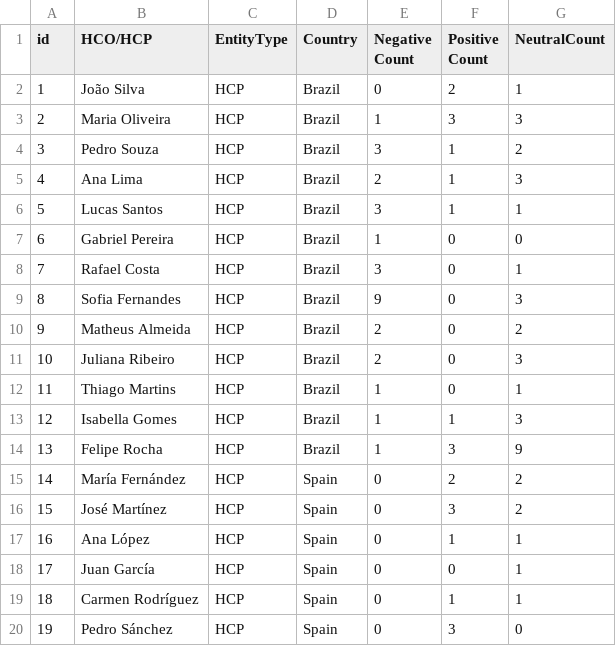
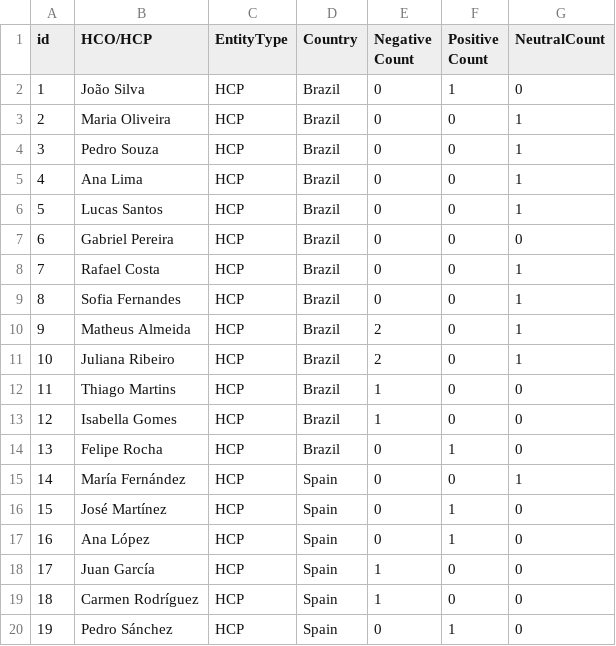
Before and after one commit to wittygirl8/HighRiskThirdParty-Backend, a CSV file: data/app2.vMediaCoverage.csv, drawn as a sheet; only a part is shown; the diff covers the shown part only.

```diff
--- a/data/app2.vMediaCoverage.csv
+++ b/data/app2.vMediaCoverage.csv
@@ -1,20 +1,20 @@
 id,HCO/HCP,EntityType,Country,Negative Count,Positive Count,NeutralCount
-1,João Silva,HCP,Brazil,0,2,1
-2,Maria Oliveira,HCP,Brazil,1,3,3
-3,Pedro Souza,HCP,Brazil,3,1,2
-4,Ana Lima,HCP,Brazil,2,1,3
-5,Lucas Santos,HCP,Brazil,3,1,1
-6,Gabriel Pereira,HCP,Brazil,1,0,0
-7,Rafael Costa,HCP,Brazil,3,0,1
-8,Sofia Fernandes,HCP,Brazil,9,0,3
-9,Matheus Almeida,HCP,Brazil,2,0,2
-10,Juliana Ribeiro,HCP,Brazil,2,0,3
-11,Thiago Martins,HCP,Brazil,1,0,1
-12,Isabella Gomes,HCP,Brazil,1,1,3
-13,Felipe Rocha,HCP,Brazil,1,3,9
-14,María Fernández,HCP,Spain,0,2,2
-15,José Martínez,HCP,Spain,0,3,2
-16,Ana López,HCP,Spain,0,1,1
-17,Juan García,HCP,Spain,0,0,1
-18,Carmen Rodríguez,HCP,Spain,0,1,1
-19,Pedro Sánchez,HCP,Spain,0,3,0
+1,João Silva,HCP,Brazil,0,1,0
+2,Maria Oliveira,HCP,Brazil,0,0,1
+3,Pedro Souza,HCP,Brazil,0,0,1
+4,Ana Lima,HCP,Brazil,0,0,1
+5,Lucas Santos,HCP,Brazil,0,0,1
+6,Gabriel Pereira,HCP,Brazil,0,0,0
+7,Rafael Costa,HCP,Brazil,0,0,1
+8,Sofia Fernandes,HCP,Brazil,0,0,1
+9,Matheus Almeida,HCP,Brazil,2,0,1
+10,Juliana Ribeiro,HCP,Brazil,2,0,1
+11,Thiago Martins,HCP,Brazil,1,0,0
+12,Isabella Gomes,HCP,Brazil,1,0,0
+13,Felipe Rocha,HCP,Brazil,0,1,0
+14,María Fernández,HCP,Spain,0,0,1
+15,José Martínez,HCP,Spain,0,1,0
+16,Ana López,HCP,Spain,0,1,0
+17,Juan García,HCP,Spain,1,0,0
+18,Carmen Rodríguez,HCP,Spain,1,0,0
+19,Pedro Sánchez,HCP,Spain,0,1,0
```
Also changed, not shown: 43 edited cells elsewhere in this file, data/app2.vHco.csv, data/app2.vHcoRiskScore.csv, 16 other files.
